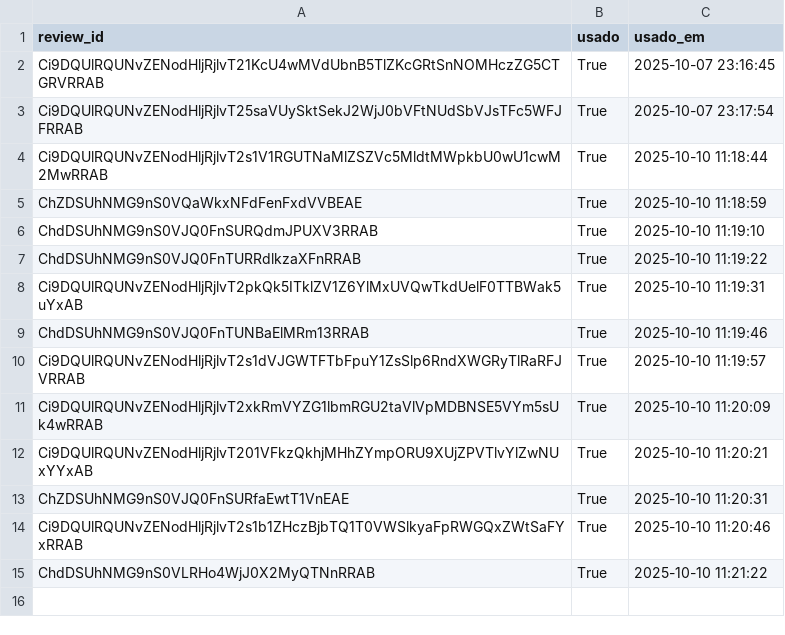
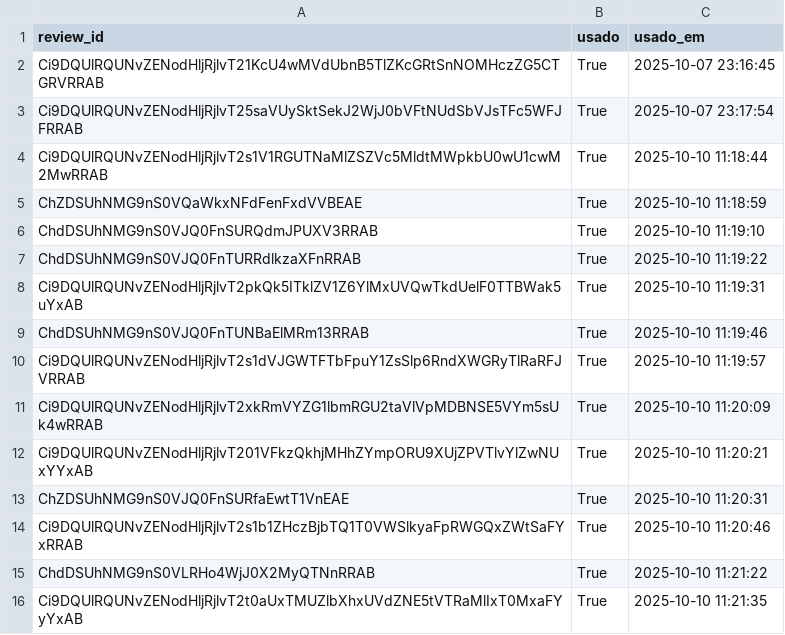
Before and after one commit to vnogueira-click/depoimentos_click, a CSV file: usados_state.csv, drawn as a sheet; the diff names each change by its address in the sheet, - before the commit and + after, or states it on an @@ line.

Commit message:
feat(app): update usados_state

```diff
--- a/usados_state.csv
+++ b/usados_state.csv
+row 16: Ci9DQUlRQUNvZENodHljRjlvT2t0aUxTMUZlbXhxUVdZNE5tVTRaMlIxT0MxaFYyYxAB | True | 2025-10-10 11:21:35
```
